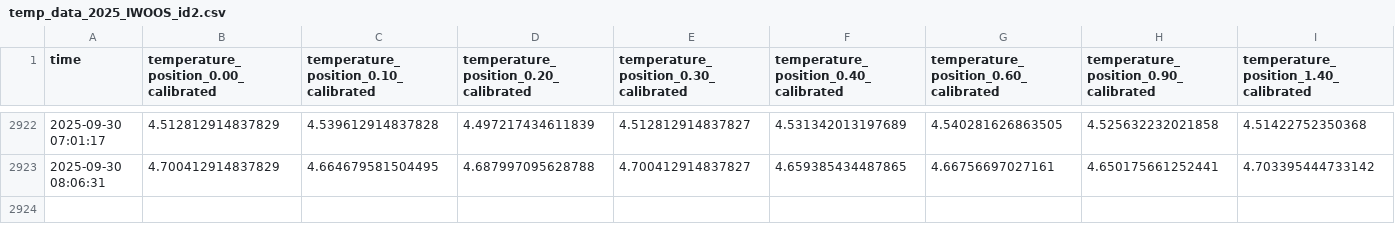
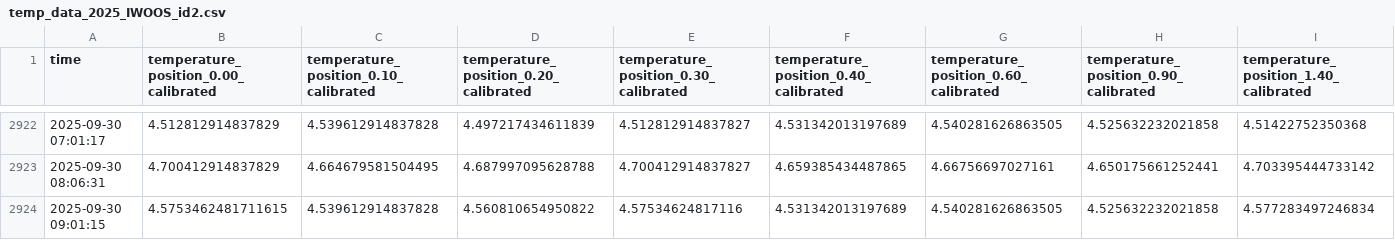
Before and after one commit to jerabaul29/2025_IWOOS_id2_data, a CSV file: temp_data_2025_IWOOS_id2.csv, drawn as a sheet; only a part is shown, gaps mark what is left out; rows hold the shown columns only; the diff names each change by its address in the sheet, - before the commit and + after, or states it on an @@ line.

Commit message:
Push data

```diff
--- a/temp_data_2025_IWOOS_id2.csv
+++ b/temp_data_2025_IWOOS_id2.csv
+row 2924: 2025-09-30 09:01:15 | 4.5753462481711615 | 4.539612914837828 | 4.560810654950822 | 4.57534624817116 | 4.531342013197689 | 4.540281626863505 | 4.525632232021858 | 4.577283497246834
```
